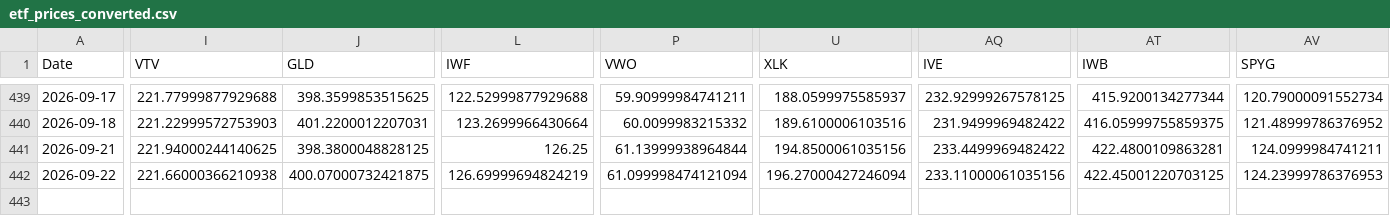
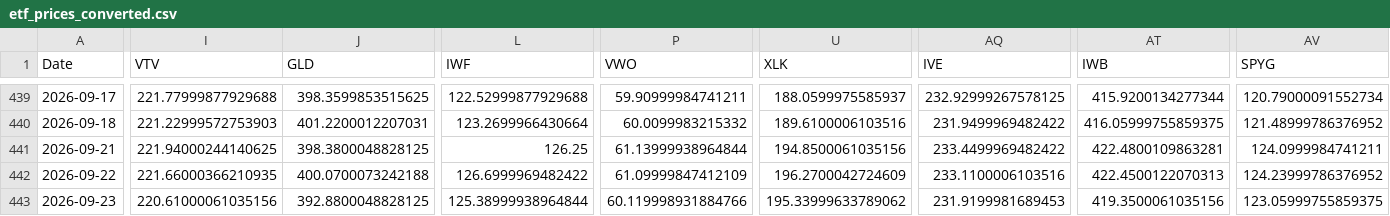
Before and after one commit to chordiaprovit/smart_portfolio_bot_local_ai, a CSV file: data/etf_prices_converted.csv, drawn as a sheet; only a part is shown, gaps mark what is left out; rows hold the shown columns only; the diff covers the shown part only; the diff names each change by its address in the sheet, - before the commit and + after, or states it on an @@ line.

```diff
--- a/data/etf_prices_converted.csv
+++ b/data/etf_prices_converted.csv
-I442 (VTV): 221.66000366210938
+I442 (VTV): 221.66000366210935
-J442 (GLD): 400.07000732421875
+J442 (GLD): 400.0700073242188
-L442 (IWF): 126.69999694824219
+L442 (IWF): 126.6999969482422
-P442 (VWO): 61.099998474121094
+P442 (VWO): 61.09999847412109
-U442 (XLK): 196.27000427246094
+U442 (XLK): 196.2700042724609
-AQ442 (IVE): 233.11000061035156
+AQ442 (IVE): 233.1100006103516
-AT442 (IWB): 422.45001220703125
+AT442 (IWB): 422.4500122070313
-AV442 (SPYG): 124.23999786376953
+AV442 (SPYG): 124.23999786376952
+row 443: 2026-09-23 | 220.61000061035156 | 392.8800048828125 | 125.38999938964844 | 60.119998931884766 | 195.33999633789062 | 231.9199981689453 | 419.3500061035156 | 123.05999755859375
```
Also changed, not shown: 10 edited cells elsewhere in this file.
